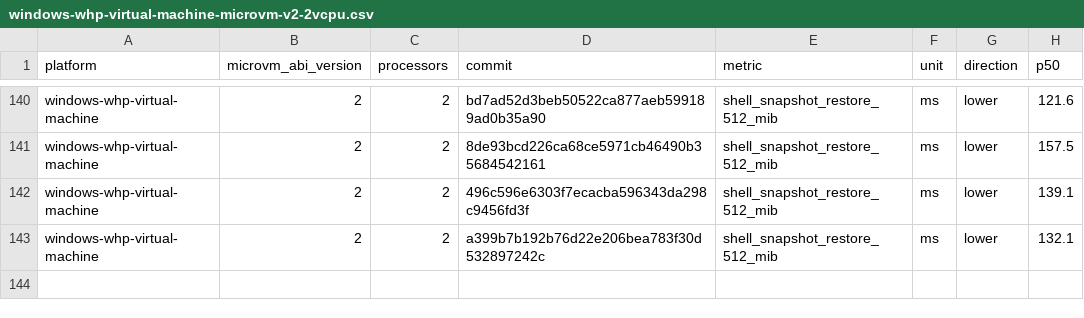
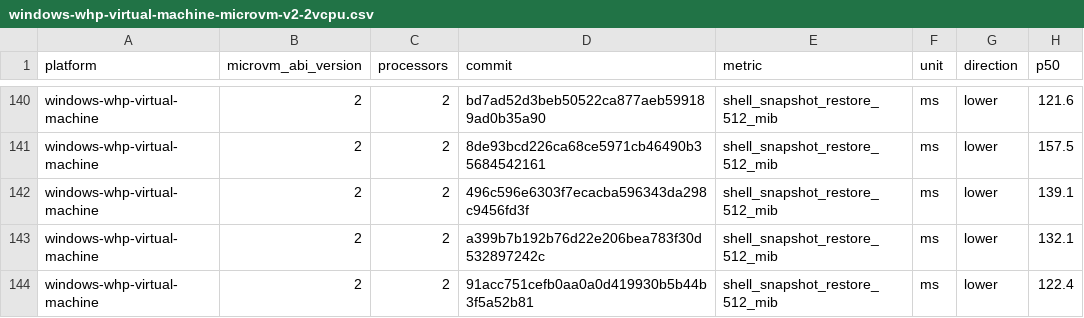
Before and after one commit to agent-next/nvx, a CSV file: data/windows-whp-virtual-machine-microvm-v2-2vcpu.csv, drawn as a sheet; only a part is shown, gaps mark what is left out; the diff names each change by its address in the sheet, - before the commit and + after, or states it on an @@ line.

```diff
--- a/data/windows-whp-virtual-machine-microvm-v2-2vcpu.csv
+++ b/data/windows-whp-virtual-machine-microvm-v2-2vcpu.csv
+row 144: windows-whp-virtual-machine | 2 | 2 | 91acc751cefb0aa0a0d419930b5b44b3f5a52b81 | shell_snapshot_restore_512_mib | ms | lower | 122.4
```
Also changed, not shown: data/linux-kvm-virtual-machine-microvm-v2-1vcpu.csv, data/linux-mshv-virtual-machine-microvm-v2-1vcpu.csv, 9 other files.
